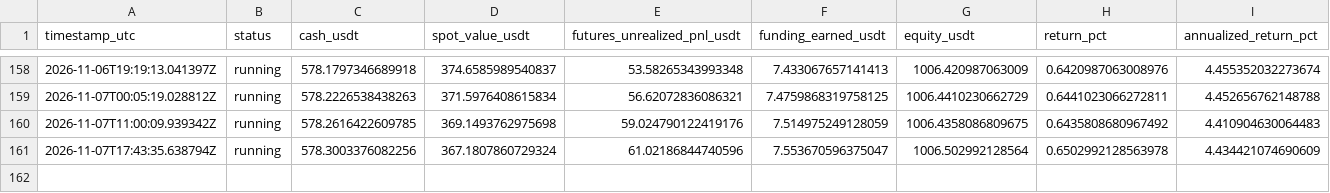
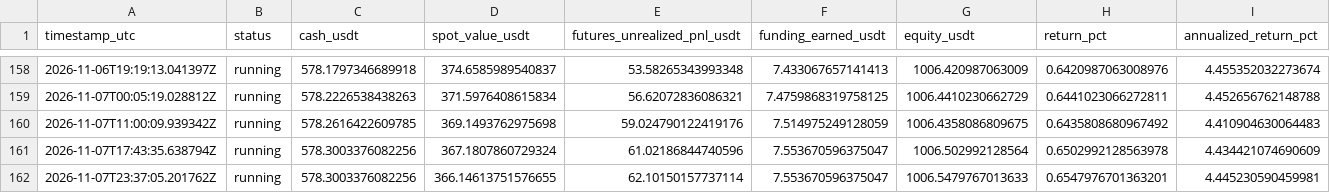
Before and after one commit to sirbob1998-eng/bitunix-paper-test, a CSV file: paper_test/snapshots.csv, drawn as a sheet; only a part is shown, gaps mark what is left out; rows hold the shown columns only; the diff names each change by its address in the sheet, - before the commit and + after, or states it on an @@ line.

```diff
--- a/paper_test/snapshots.csv
+++ b/paper_test/snapshots.csv
+row 162: 2026-11-07T23:37:05.201762Z | running | 578.3003376082256 | 366.14613751576655 | 62.10150157737114 | 7.553670596375047 | 1006.5479767013633 | 0.6547976701363201 | 4.445230590459981
```
Also changed, not shown: paper_test/market_snapshots.csv, 1 other file.
